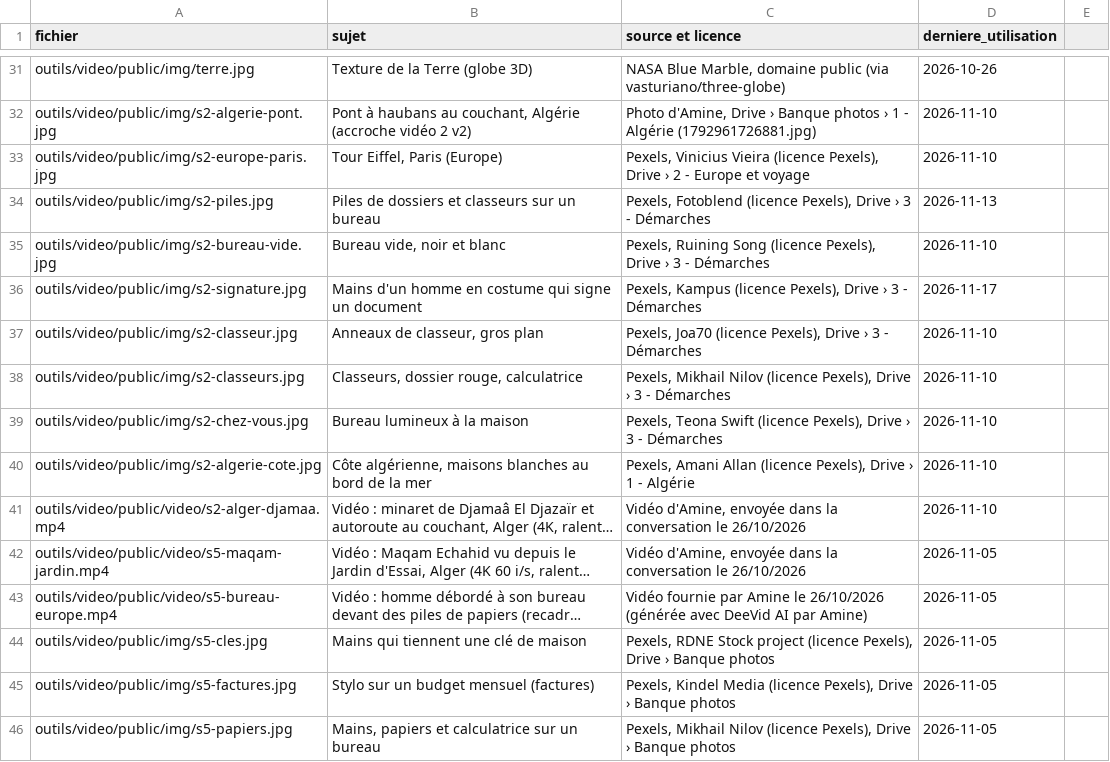
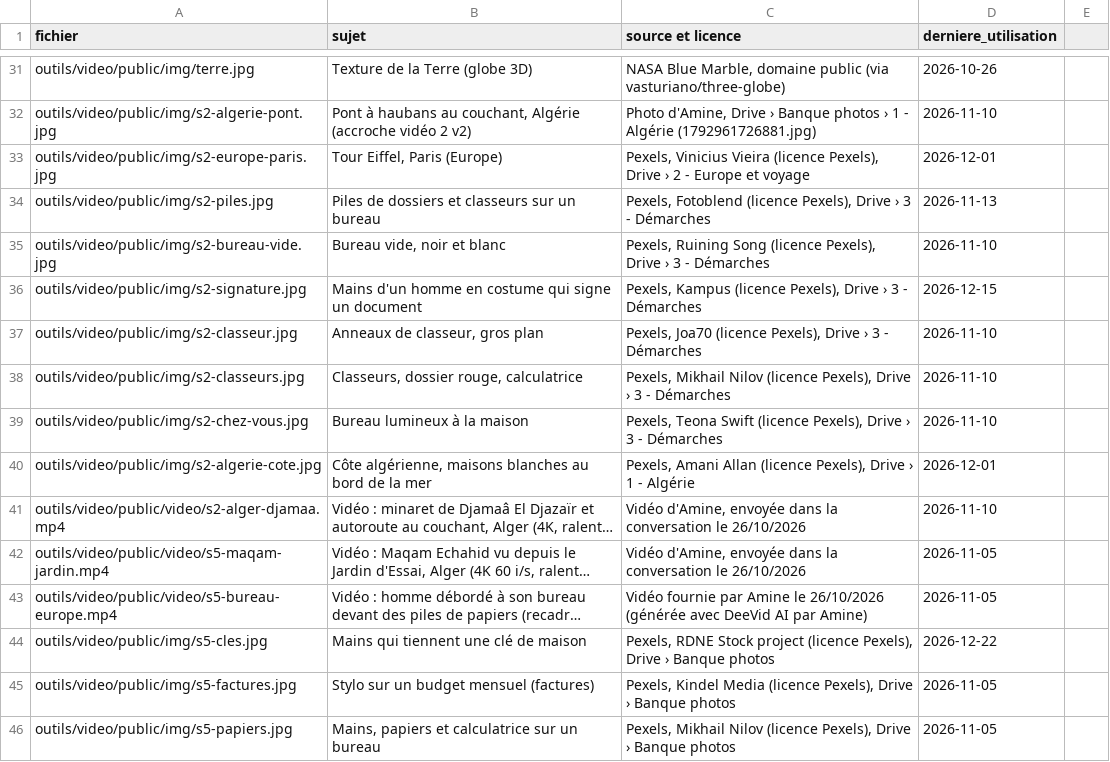
Before and after one commit to merabamine-glitch/moconseil-medias, a CSV file: banque/REGISTRE.csv, drawn as a sheet; only a part is shown, gaps mark what is left out; long unchanged cells end in …; the diff names each change by its address in the sheet, - before the commit and + after, or states it on an @@ line.

```diff
--- a/banque/REGISTRE.csv
+++ b/banque/REGISTRE.csv
-D33 (derniere_utilisation): 2026-11-10
+D33 (derniere_utilisation): 2026-12-01
-D36 (derniere_utilisation): 2026-11-17
+D36 (derniere_utilisation): 2026-12-15
-D40 (derniere_utilisation): 2026-11-10
+D40 (derniere_utilisation): 2026-12-01
-D44 (derniere_utilisation): 2026-11-05
+D44 (derniere_utilisation): 2026-12-22
```
